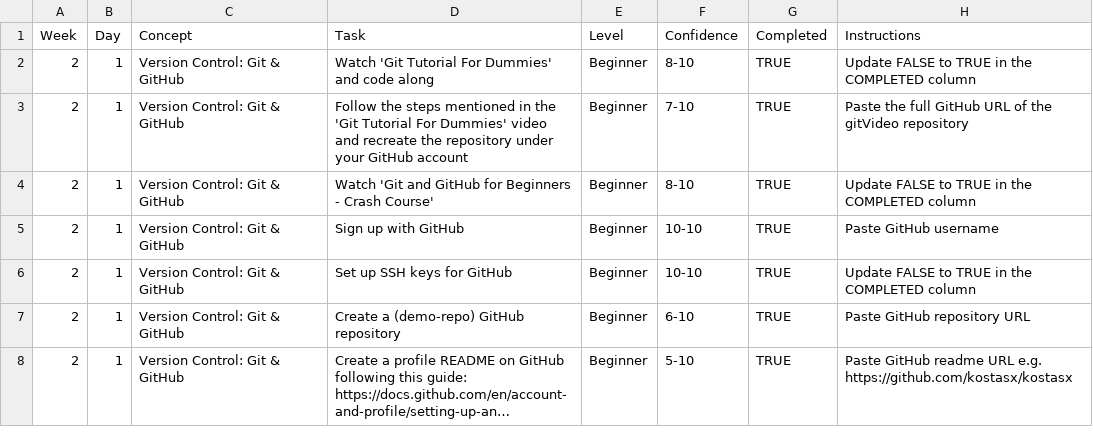
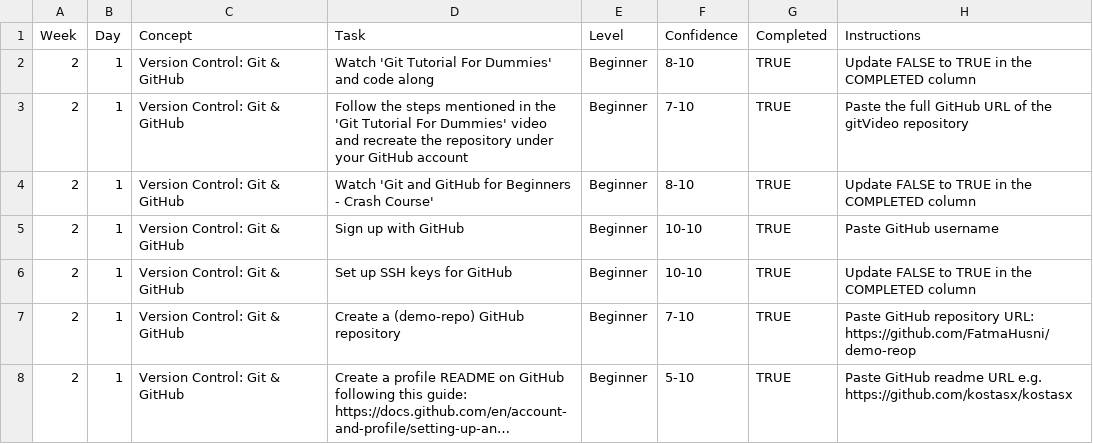
Before and after one commit to FatmaHusni/WDX-180, a CSV file: user/week02/progress/progress.draft.w02.d01.csv, drawn as a sheet; long unchanged cells end in …; the diff names each change by its address in the sheet, - before the commit and + after, or states it on an @@ line.

Commit message:
Update progress.draft.w02.d01.csv

```diff
--- a/user/week02/progress/progress.draft.w02.d01.csv
+++ b/user/week02/progress/progress.draft.w02.d01.csv
-F7 (Confidence): 6-10
+F7 (Confidence): 7-10
-H7 (Instructions): …GitHub repository URL
+H7 (Instructions): …GitHub repository URL: https://github.com/FatmaHusni/demo-reop
```
